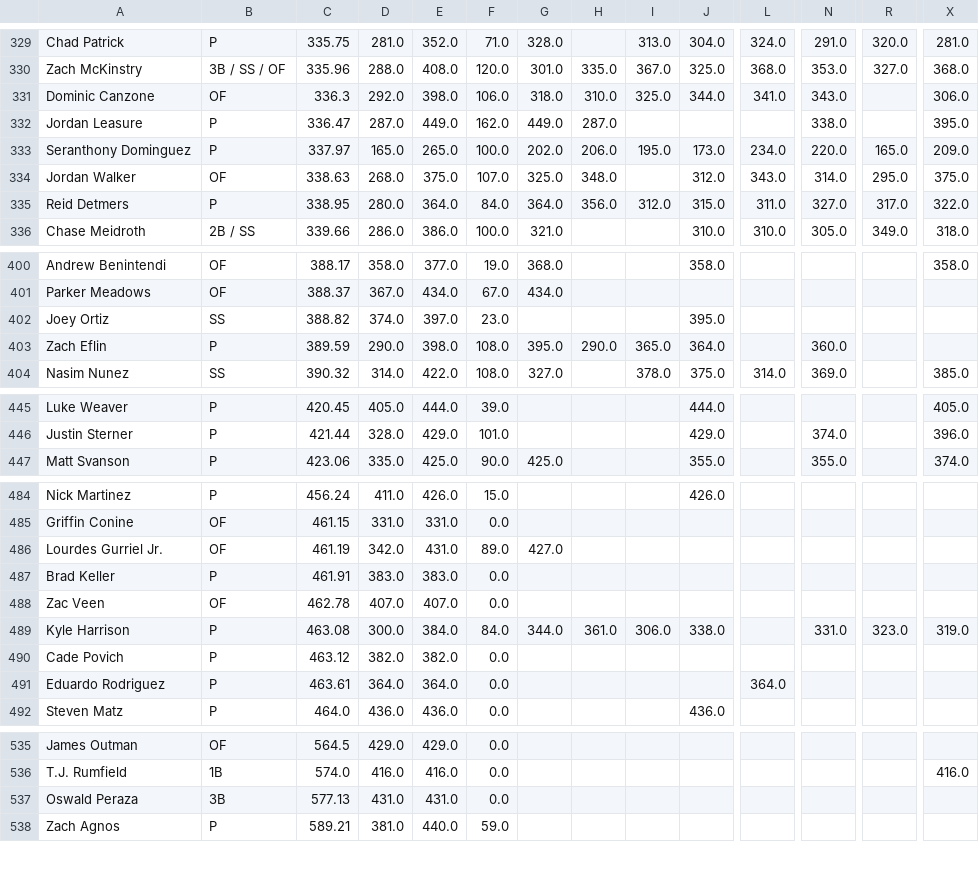
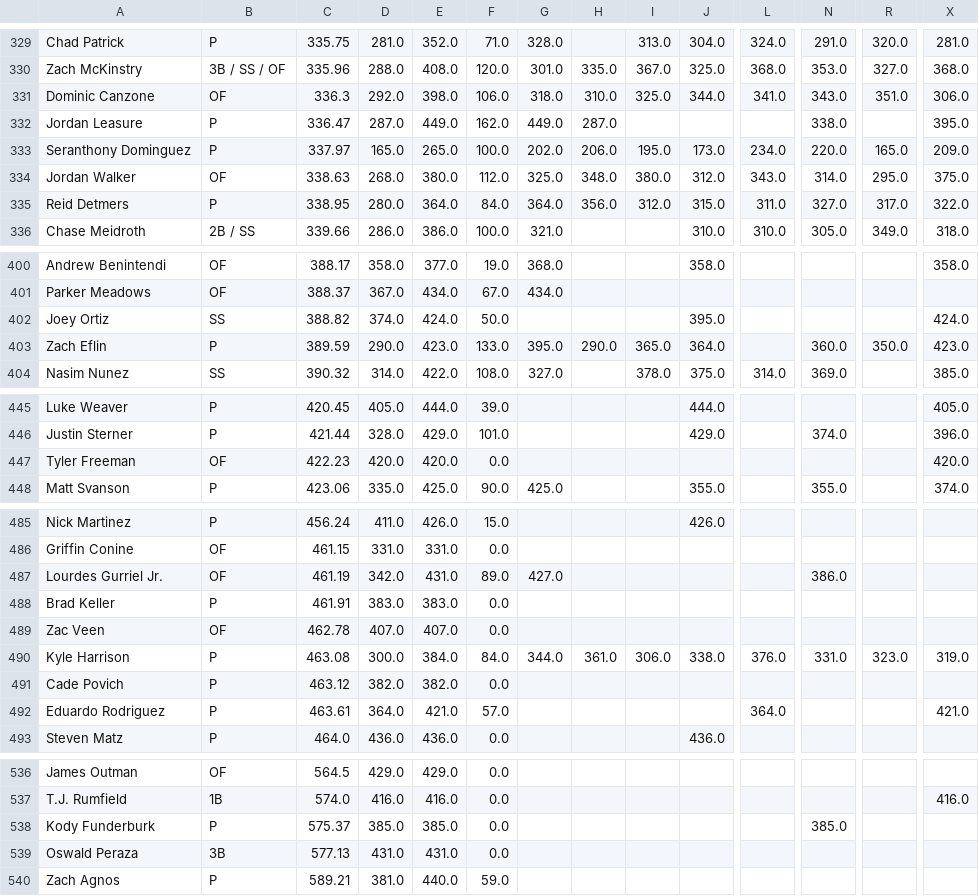
Before and after one commit to chrismack698/TGFBI-Pick-Tracker, a CSV file: data/pick_tracker_grid.csv, drawn as a sheet; only a part is shown, gaps mark what is left out; addresses are those after the commit; rows hold the shown columns only; the diff covers the shown part only; the diff names each change by its address in the sheet, - before the commit and + after, or states it on an @@ line.

```diff
--- a/data/pick_tracker_grid.csv
+++ b/data/pick_tracker_grid.csv
-R331: (empty)
+R331: 351.0
-E334: 375.0
+E334: 380.0
-F334: 107.0
+F334: 112.0
-I334: (empty)
+I334: 380.0
-E402: 397.0
+E402: 424.0
-F402: 23.0
+F402: 50.0
-X402: (empty)
+X402: 424.0
-E403: 398.0
+E403: 423.0
-F403: 108.0
+F403: 133.0
-R403: (empty)
+R403: 350.0
-X403: (empty)
+X403: 423.0
+row 447: Tyler Freeman | OF | 422.23 | 420.0 | 420.0 | 0.0 |  |  |  |  |  |  |  | 420.0
-N487: (empty)
+N487: 386.0
-L490: (empty)
+L490: 376.0
-E492: 364.0
+E492: 421.0
-F492: 0.0
+F492: 57.0
-X492: (empty)
+X492: 421.0
+row 538: Kody Funderburk | P | 575.37 | 385.0 | 385.0 | 0.0 |  |  |  |  |  | 385.0
```
Also changed, not shown: 16 edited cells elsewhere in this file, 1 other file.
